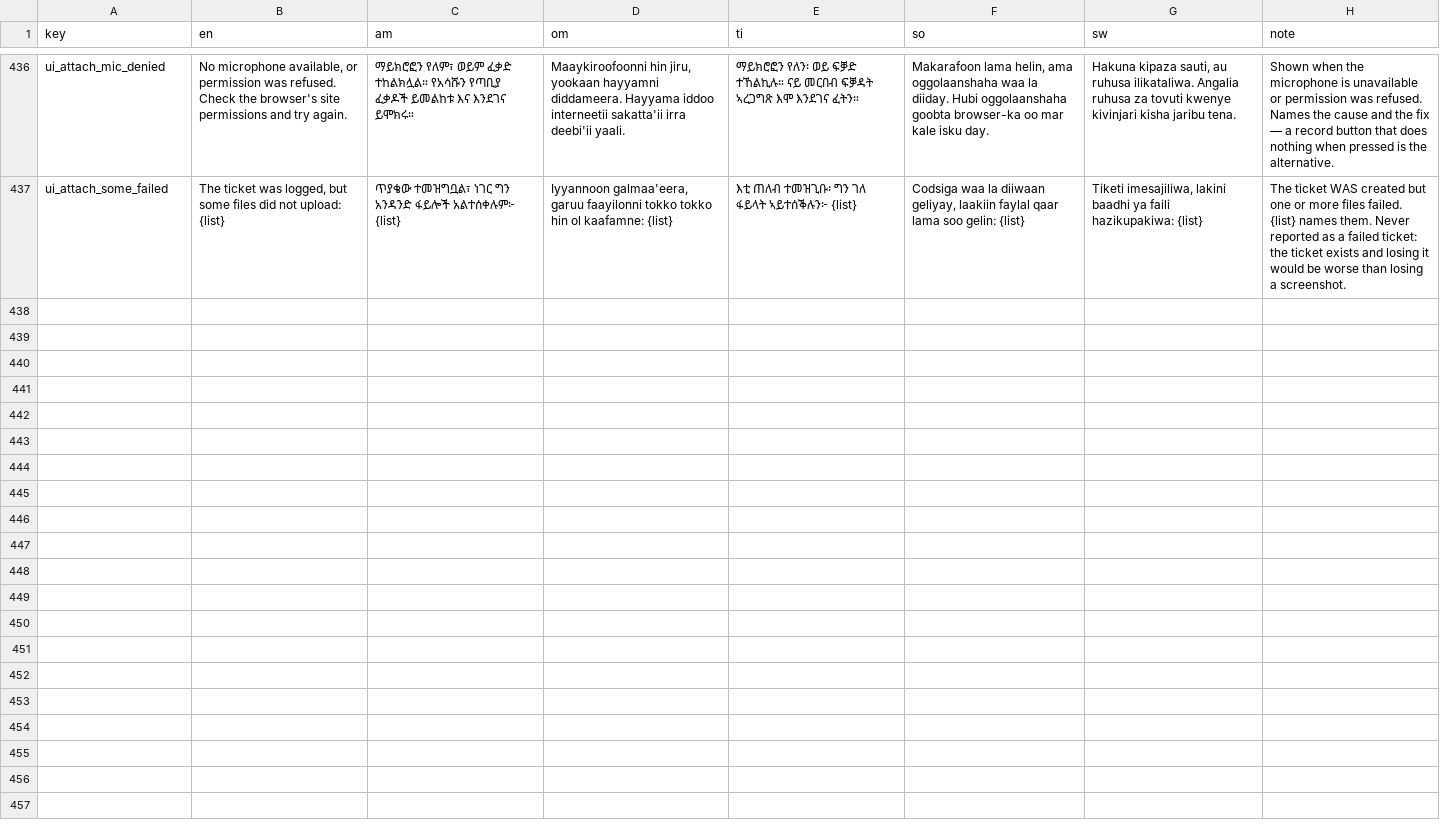
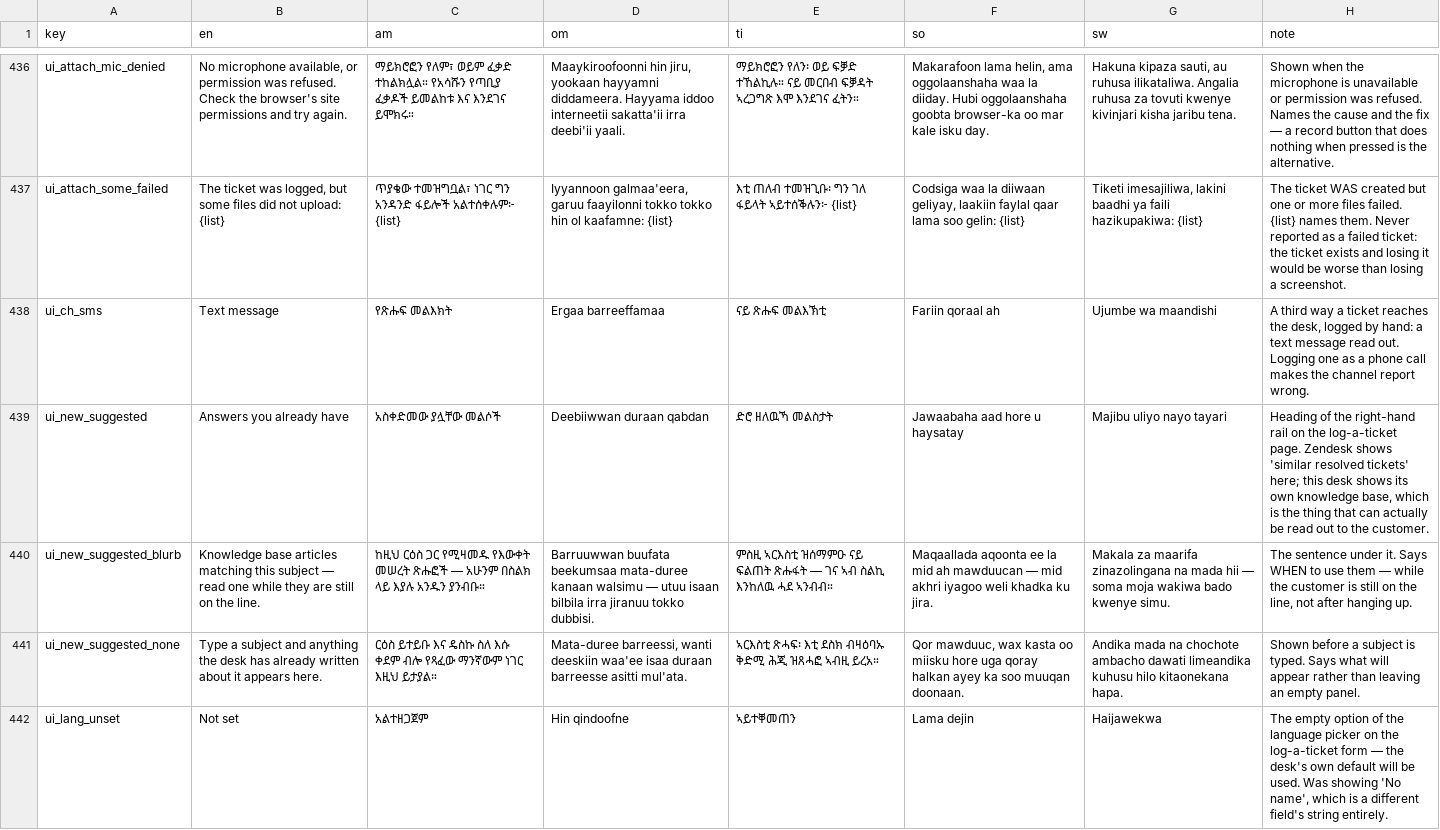
Before and after one commit to OliTamrat/olink-desk, a TSV file: packages/i18n/review/ui_strings.tsv, drawn as a sheet; only a part is shown, gaps mark what is left out; the diff names each change by its address in the sheet, - before the commit and + after, or states it on an @@ line.

Commit message:
feat: the Zendesk shape for logging a ticket (#43)
Three columns: properties left (where this goes), composer centre (what
happened), what the desk already knows right. Stacks phone-first, because
routing a call is decided before it is typed up.

Assignee with 'take it', queue, tags, priority and language in the
properties rail; apply-a-macro in the composer; text message as its own
channel. On the right, instead of Zendesk's similar-resolved-tickets, the
knowledge base matched to the subject — read the answer while the customer
is still on the line.

POST /api/tickets has accepted assigneeId and queueId since it was written.
The form never sent them. /api/auth/me has always returned the user's id;
the client type omitted it, so no screen could implement 'take it'. Fourth
instance this week of something complete on the server and unreachable from
the browser.

Applying a macro pasted its raw body, leaving {{customer.name}} in the
description — it renders through renderMacro now. The language picker was
rendering 'No name' as its empty option.

18 new browser checks, 70 across all three suites. 5 new strings in all six
languages. ADR 0033.

```diff
--- a/packages/i18n/review/ui_strings.tsv
+++ b/packages/i18n/review/ui_strings.tsv
+row 438: ui_ch_sms | Text message | የጽሑፍ መልእክት | Ergaa barreeffamaa | ናይ ጽሑፍ መልእኽቲ | Fariin qoraal ah | Ujumbe wa maandishi | A third way a ticket reaches the desk, logged by hand: a text message read out. Logging one as a phone call makes the channel report wrong.
+row 439: ui_new_suggested | Answers you already have | አስቀድመው ያሏቸው መልሶች | Deebiiwwan duraan qabdan | ድሮ ዘለዉኻ መልስታት | Jawaabaha aad hore u haysatay | Majibu uliyo nayo tayari | Heading of the right-hand rail on the log-a-ticket page. Zendesk shows 'similar resolved tickets' here; this desk shows its own knowledge base, which is the thing that can actually be read out to the customer.
+row 440: ui_new_suggested_blurb | Knowledge base articles matching this subject — read one while they are still on the line. | ከዚህ ርዕስ ጋር የሚዛመዱ የእውቀት መሠረት ጽሑፎች — አሁንም በስልክ ላይ እያሉ አንዱን ያንብቡ። | Barruuwwan buufata beekumsaa mata-duree kanaan walsimu — utuu isaan bilbila irra jiranuu tokko dubbisi. | ምስዚ ኣርእስቲ ዝሰማምዑ ናይ ፍልጠት ጽሑፋት — ገና ኣብ ስልኪ እንከለዉ ሓደ ኣንብብ። | Maqaallada aqoonta ee la mid ah mawduucan — mid akhri iyagoo weli khadka ku jira. | Makala za maarifa zinazolingana na mada hii — soma moja wakiwa bado kwenye simu. | The sentence under it. Says WHEN to use them — while the customer is still on the line, not after hanging up.
+row 441: ui_new_suggested_none | Type a subject and anything the desk has already written about it appears here. | ርዕስ ይተይቡ እና ዴስኩ ስለ እሱ ቀደም ብሎ የጻፈው ማንኛውም ነገር እዚህ ይታያል። | Mata-duree barreessi, wanti deeskiin waa'ee isaa duraan barreesse asitti mul'ata. | ኣርእስቲ ጽሓፍ፡ እቲ ደስክ ብዛዕባኡ ቅድሚ ሕጂ ዝጸሓፎ ኣብዚ ይረአ። | Qor mawduuc, wax kasta oo miisku hore uga qoray halkan ayey ka soo muuqan doonaan. | Andika mada na chochote ambacho dawati limeandika kuhusu hilo kitaonekana hapa. | Shown before a subject is typed. Says what will appear rather than leaving an empty panel.
+row 442: ui_lang_unset | Not set | አልተዘጋጀም | Hin qindoofne | ኣይተቐመጠን | Lama dejin | Haijawekwa | The empty option of the language picker on the log-a-ticket form — the desk's own default will be used. Was showing 'No name', which is a different field's string entirely.
```
Also changed, not shown: 5 other files.
